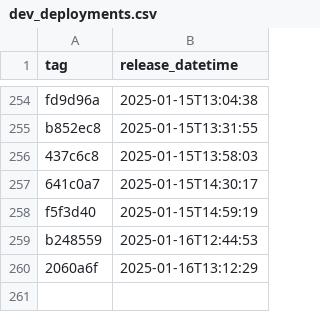
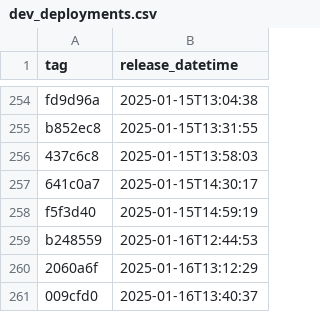
Before and after one commit to NHSDigital/eps-prescription-tracker-ui, a CSV file: _data/dev_deployments.csv, drawn as a sheet; only a part is shown, gaps mark what is left out.

```diff
--- a/_data/dev_deployments.csv
+++ b/_data/dev_deployments.csv
@@ -260 +260,2 @@ b248559,2025-01-16T12:44:53
 2060a6f,2025-01-16T13:12:29
+009cfd0,2025-01-16T13:40:37
```
Also changed, not shown: 1 other file.
